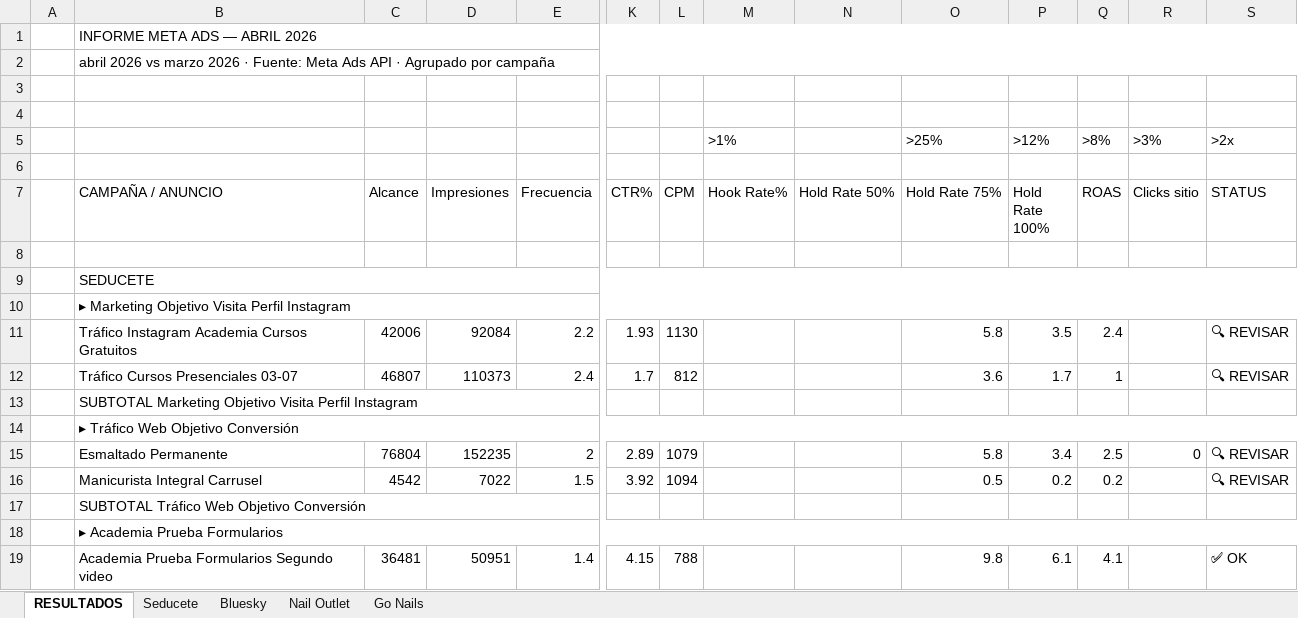
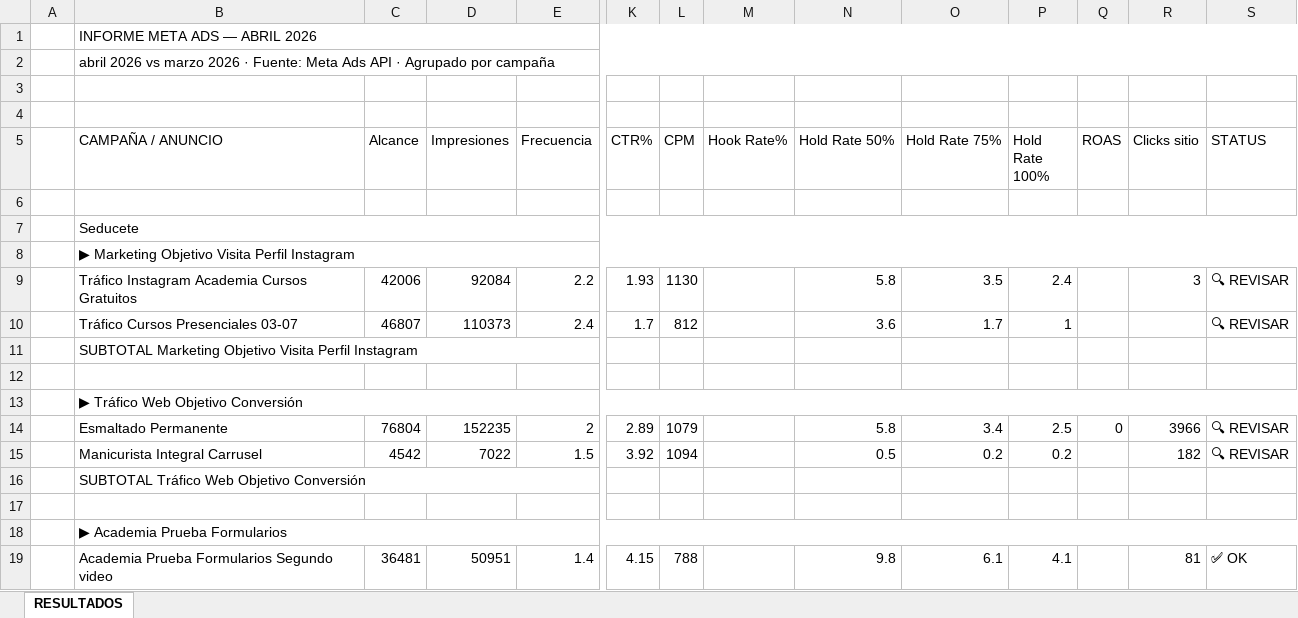
Before and after one commit to paularoehling/meta-ads-dashboard, an Excel workbook: reportes/Reporte_abril_2026.xlsx, sheet RESULTADOS, drawn as a sheet; only a part is shown, gaps mark what is left out; values as stored, in another font and other column widths than the file's, no cell formats; removed rows and columns are numbered as before the commit, all else as after; rows hold the shown columns only; the diff covers the shown part only; the diff names each change by its address in the sheet, - before the commit and + after, or states it on an @@ line.

```diff
--- a/reportes/Reporte_abril_2026.xlsx (sheet RESULTADOS)
+++ b/reportes/Reporte_abril_2026.xlsx (sheet RESULTADOS)
-sheet tab: Seducete
-sheet tab: Bluesky
-sheet tab: Nail Outlet
-sheet tab: Go Nails
-row 5:  |  |  |  |  |  |  | >1% |  | >25% | >12% | >8% | >3% | >2x
-row 6: (empty)
-B7 (CAMPAÑA / ANUNCIO): SEDUCETE
+B7 (CAMPAÑA / ANUNCIO): Seducete
-B8 (CAMPAÑA / ANUNCIO): ▸ Marketing Objetivo Visita Perfil Instagram
+B8 (CAMPAÑA / ANUNCIO): ▶ Marketing Objetivo Visita Perfil Instagram
-N9 (Hold Rate 50%): (empty)
+N9 (Hold Rate 50%): 5.8
-O9 (Hold Rate 75%): 5.8
+O9 (Hold Rate 75%): 3.5
-P9 (Hold Rate 100%): 3.5
+P9 (Hold Rate 100%): 2.4
-Q9 (ROAS): 2.4
+Q9 (ROAS): (empty)
-R9 (Clicks sitio): (empty)
+R9 (Clicks sitio): 3
-N10 (Hold Rate 50%): (empty)
+N10 (Hold Rate 50%): 3.6
-O10 (Hold Rate 75%): 3.6
+O10 (Hold Rate 75%): 1.7
-P10 (Hold Rate 100%): 1.7
+P10 (Hold Rate 100%): 1
-Q10 (ROAS): 1
+Q10 (ROAS): (empty)
+row 12: (empty)
-B13 (CAMPAÑA / ANUNCIO): ▸ Tráfico Web Objetivo Conversión
+B13 (CAMPAÑA / ANUNCIO): ▶ Tráfico Web Objetivo Conversión
-N14 (Hold Rate 50%): (empty)
+N14 (Hold Rate 50%): 5.8
-O14 (Hold Rate 75%): 5.8
+O14 (Hold Rate 75%): 3.4
-P14 (Hold Rate 100%): 3.4
+P14 (Hold Rate 100%): 2.5
-Q14 (ROAS): 2.5
+Q14 (ROAS): 0
-R14 (Clicks sitio): 0
+R14 (Clicks sitio): 3966
-N15 (Hold Rate 50%): (empty)
+N15 (Hold Rate 50%): 0.5
-O15 (Hold Rate 75%): 0.5
+O15 (Hold Rate 75%): 0.2
-Q15 (ROAS): 0.2
+Q15 (ROAS): (empty)
-R15 (Clicks sitio): (empty)
+R15 (Clicks sitio): 182
+row 17: (empty)
-B18 (CAMPAÑA / ANUNCIO): ▸ Academia Prueba Formularios
+B18 (CAMPAÑA / ANUNCIO): ▶ Academia Prueba Formularios
-N19 (Hold Rate 50%): (empty)
+N19 (Hold Rate 50%): 9.8
-O19 (Hold Rate 75%): 9.8
+O19 (Hold Rate 75%): 6.1
-P19 (Hold Rate 100%): 6.1
+P19 (Hold Rate 100%): 4.1
-Q19 (ROAS): 4.1
+Q19 (ROAS): (empty)
-R19 (Clicks sitio): (empty)
+R19 (Clicks sitio): 81
```
Also changed, not shown: 64 added rows and 595 edited cells elsewhere in this sheet, cell formats.
